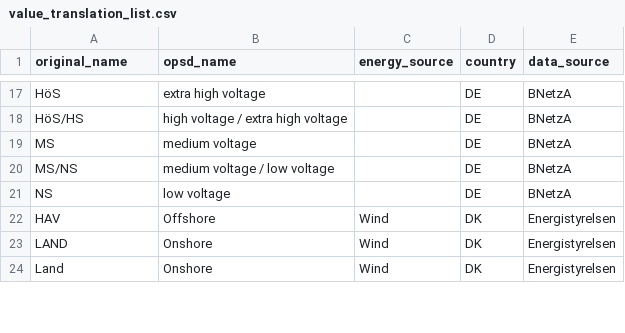
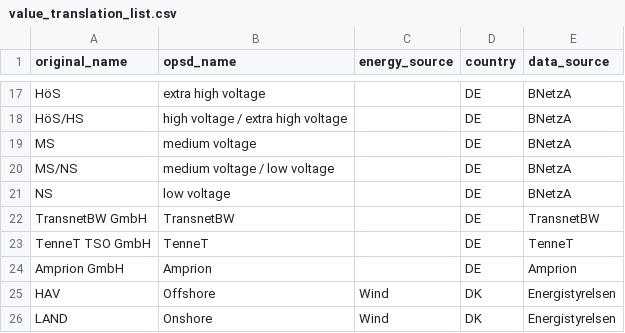
Before and after one commit to Open-Power-System-Data/renewable_power_plants, a CSV file: input/value_translation_list.csv, drawn as a sheet; only a part is shown, gaps mark what is left out; the shorter side is filled out with more unchanged rows; the diff names each change by its address in the sheet, - before the commit and + after, or states it on an @@ line.

Commit message:
included translation for TSO

```diff
--- a/input/value_translation_list.csv
+++ b/input/value_translation_list.csv
+row 22: TransnetBW GmbH | TransnetBW |  | DE | TransnetBW
+row 23: TenneT TSO GmbH | TenneT |  | DE | TenneT
+row 24: Amprion GmbH | Amprion |  | DE | Amprion
```
